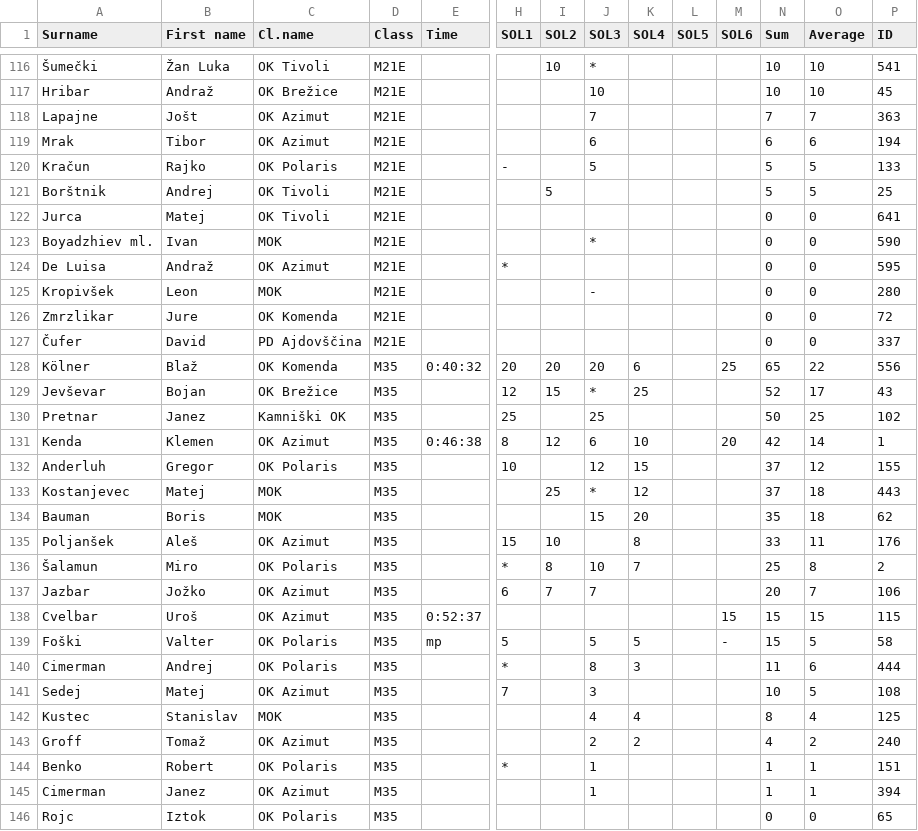
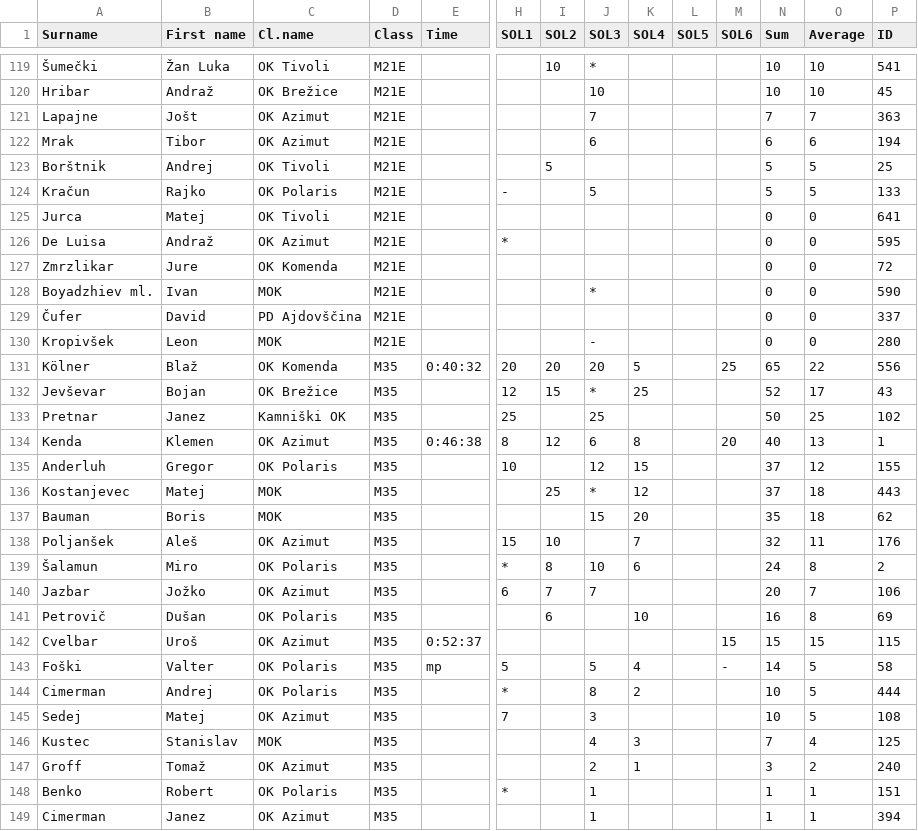
Before and after one commit to OZS-IT/SOL, a CSV file: Stanja racunana/SOL6.csv, drawn as a sheet; only a part is shown, gaps mark what is left out; the shorter side is filled out with more unchanged rows; addresses are those after the commit; rows hold the shown columns only; the diff covers the shown part only; the diff names each change by its address in the sheet, - before the commit and + after, or states it on an @@ line.

```diff
--- a/Stanja racunana/SOL6.csv
+++ b/Stanja racunana/SOL6.csv
@@ row 121 moved to row 123: Borštnik @@
@@ row 124 moved to row 126: De Luisa @@
@@ row 126 moved to row 127: Zmrzlikar @@
@@ row 127 moved to row 129: Čufer @@
-K131 (SOL4): 6
+K131 (SOL4): 5
-K134 (SOL4): 10
+K134 (SOL4): 8
-N134 (Sum): 42
+N134 (Sum): 40
-O134 (Average): 14
+O134 (Average): 13
-K138 (SOL4): 8
+K138 (SOL4): 7
-N138 (Sum): 33
+N138 (Sum): 32
-K139 (SOL4): 7
+K139 (SOL4): 6
-N139 (Sum): 25
+N139 (Sum): 24
+row 141: Petrovič | Dušan | OK Polaris | M35 |  |  | 6 |  | 10 |  |  | 16 | 8 | 69
-K143 (SOL4): 5
+K143 (SOL4): 4
-N143 (Sum): 15
+N143 (Sum): 14
-K144 (SOL4): 3
+K144 (SOL4): 2
-N144 (Sum): 11
+N144 (Sum): 10
-O144 (Average): 6
+O144 (Average): 5
-K146 (SOL4): 4
+K146 (SOL4): 3
-N146 (Sum): 8
+N146 (Sum): 7
-K147 (SOL4): 2
+K147 (SOL4): 1
-N147 (Sum): 4
+N147 (Sum): 3
```
Also changed, not shown: 6 added rows, 2 removed rows, 70 moved rows and 16 edited cells elsewhere in this file, Registracije/registracije7.csv, Resna stanja/SOL4.csv, 21 other files.
